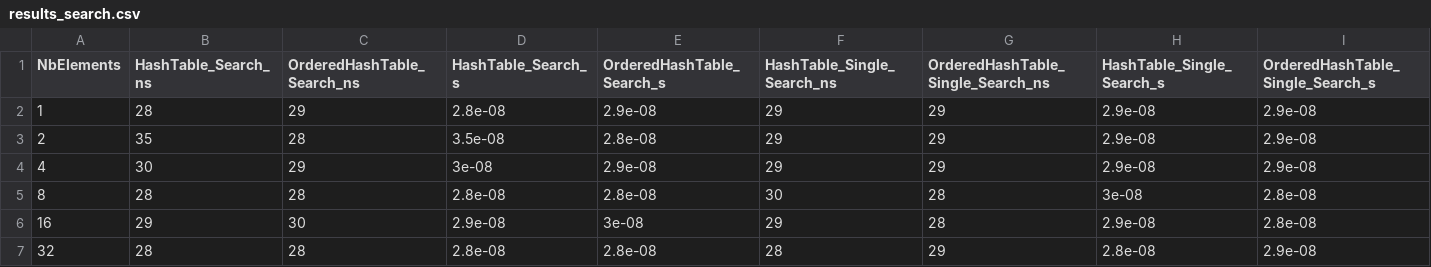
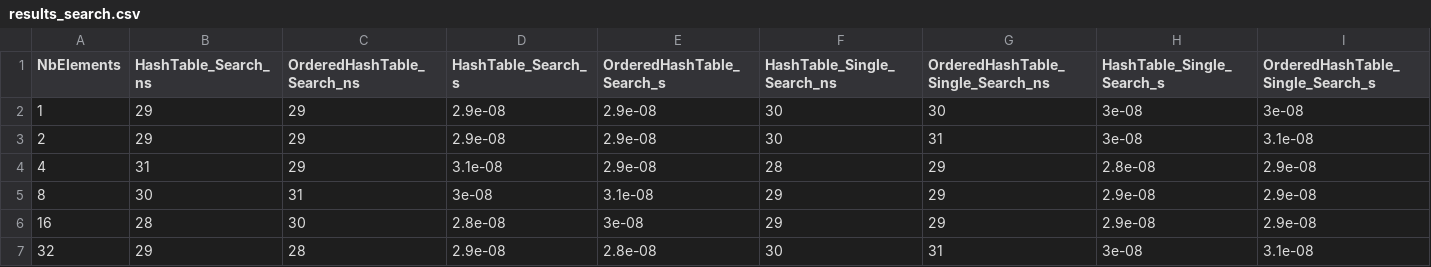
Before and after one commit to Ackimixs/hashtable, a CSV file: res/results_search.csv, drawn as a sheet; only a part is shown; the diff covers the shown part only.

```diff
--- a/res/results_search.csv
+++ b/res/results_search.csv
@@ -1,7 +1,7 @@
 NbElements,HashTable_Search_ns,OrderedHashTable_Search_ns,HashTable_Search_s,OrderedHashTable_Search_s,HashTable_Single_Search_ns,OrderedHashTable_Single_Search_ns,HashTable_Single_Search_s,OrderedHashTable_Single_Search_s
-1,28,29,2.8e-08,2.9e-08,29,29,2.9e-08,2.9e-08
-2,35,28,3.5e-08,2.8e-08,29,29,2.9e-08,2.9e-08
-4,30,29,3e-08,2.9e-08,29,29,2.9e-08,2.9e-08
-8,28,28,2.8e-08,2.8e-08,30,28,3e-08,2.8e-08
-16,29,30,2.9e-08,3e-08,29,28,2.9e-08,2.8e-08
-32,28,28,2.8e-08,2.8e-08,28,29,2.8e-08,2.9e-08
+1,29,29,2.9e-08,2.9e-08,30,30,3e-08,3e-08
+2,29,29,2.9e-08,2.9e-08,30,31,3e-08,3.1e-08
+4,31,29,3.1e-08,2.9e-08,28,29,2.8e-08,2.9e-08
+8,30,31,3e-08,3.1e-08,29,29,2.9e-08,2.9e-08
+16,28,30,2.8e-08,3e-08,29,29,2.9e-08,2.9e-08
+32,29,28,2.9e-08,2.8e-08,30,31,3e-08,3.1e-08
```
Also changed, not shown: 2 added rows and 68 edited cells elsewhere in this file, res/results_insert.csv, res/results_remove.csv, 2 other files.
